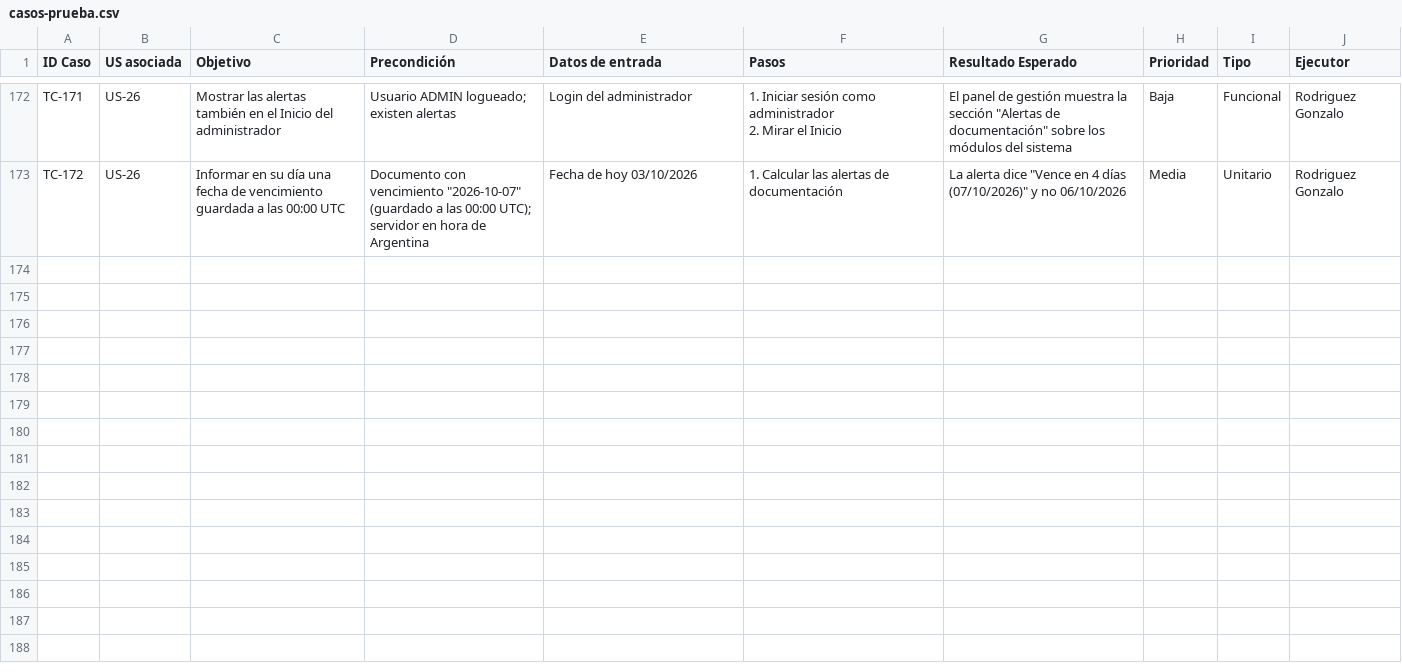
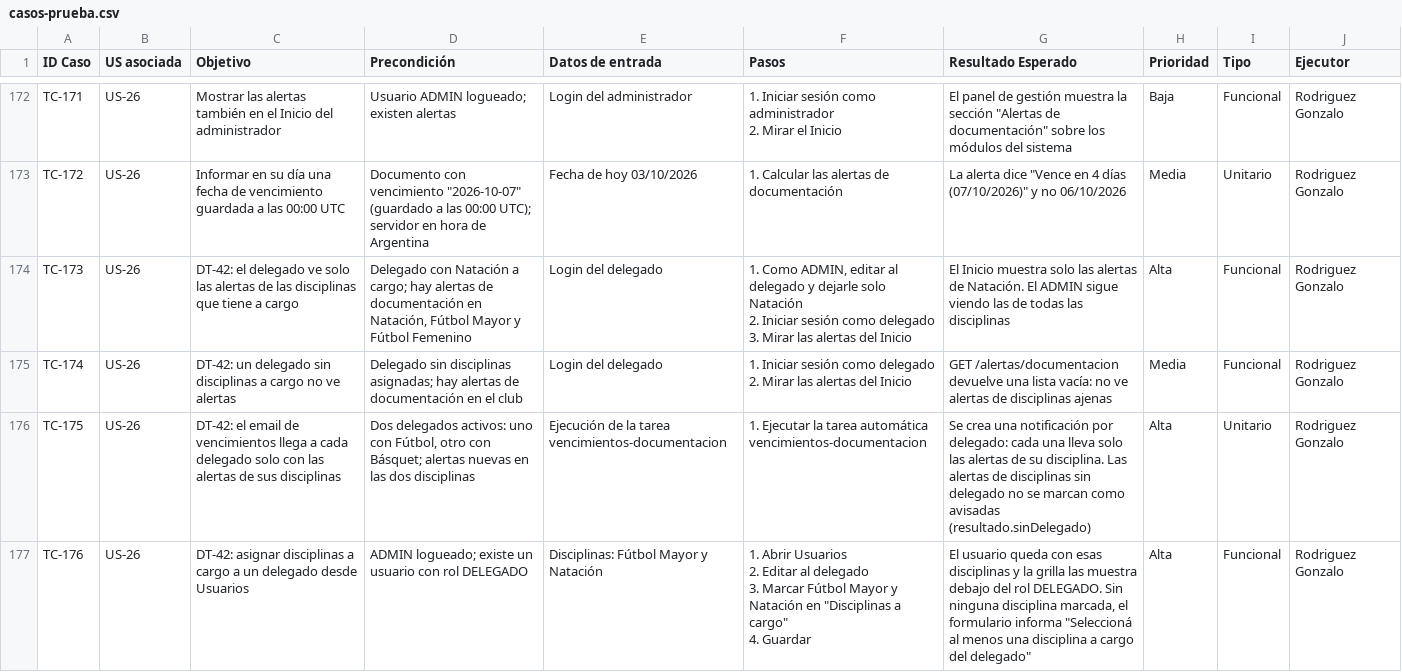
Before and after one commit to lucasgazzola/socialclub-backend, a CSV file: docs/pruebas/casos-prueba.csv, drawn as a sheet; only a part is shown, gaps mark what is left out; ↵ is a line break in a cell; the diff covers the shown part only; the diff names each change by its address in the sheet, - before the commit and + after, or states it on an @@ line.

```diff
--- a/docs/pruebas/casos-prueba.csv
+++ b/docs/pruebas/casos-prueba.csv
+row 174: TC-173 | US-26 | DT-42: el delegado ve solo las alertas de las disciplinas que tiene a cargo | Delegado con Natación a cargo; hay alertas de documentación en Natación, Fútbol Mayor y Fútbol Femenino | Login del delegado | 1. Como ADMIN, editar al delegado y dejarle solo Natación ↵ 2. Iniciar sesión como delegado ↵ 3. Mirar las alertas del Inicio | El Inicio muestra solo las alertas de Natación. El ADMIN sigue viendo las de todas las disciplinas | Alta | Funcional | Rodriguez Gonzalo
+row 175: TC-174 | US-26 | DT-42: un delegado sin disciplinas a cargo no ve alertas | Delegado sin disciplinas asignadas; hay alertas de documentación en el club | Login del delegado | 1. Iniciar sesión como delegado ↵ 2. Mirar las alertas del Inicio | GET /alertas/documentacion devuelve una lista vacía: no ve alertas de disciplinas ajenas | Media | Funcional | Rodriguez Gonzalo
+row 176: TC-175 | US-26 | DT-42: el email de vencimientos llega a cada delegado solo con las alertas de sus disciplinas | Dos delegados activos: uno con Fútbol, otro con Básquet; alertas nuevas en las dos disciplinas | Ejecución de la tarea vencimientos-documentacion | 1. Ejecutar la tarea automática vencimientos-documentacion | Se crea una notificación por delegado: cada una lleva solo las alertas de su disciplina. Las alertas de disciplinas sin delegado no se marcan como avisadas (resultado.sinDelegado) | Alta | Unitario | Rodriguez Gonzalo
+row 177: TC-176 | US-26 | DT-42: asignar disciplinas a cargo a un delegado desde Usuarios | ADMIN logueado; existe un usuario con rol DELEGADO | Disciplinas: Fútbol Mayor y Natación | 1. Abrir Usuarios ↵ 2. Editar al delegado ↵ 3. Marcar Fútbol Mayor y Natación en "Disciplinas a cargo" ↵ 4. Guardar | El usuario queda con esas disciplinas y la grilla las muestra debajo del rol DELEGADO. Sin ninguna disciplina marcada, el formulario informa "Seleccioná al menos una disciplina a cargo del delegado" | Alta | Funcional | Rodriguez Gonzalo
```
Also changed, not shown: 3 added rows elsewhere in this file, docs/pruebas/ejecucion.csv, docs/pruebas/para-pegar/ejecucion.tsv, 9 other files.
